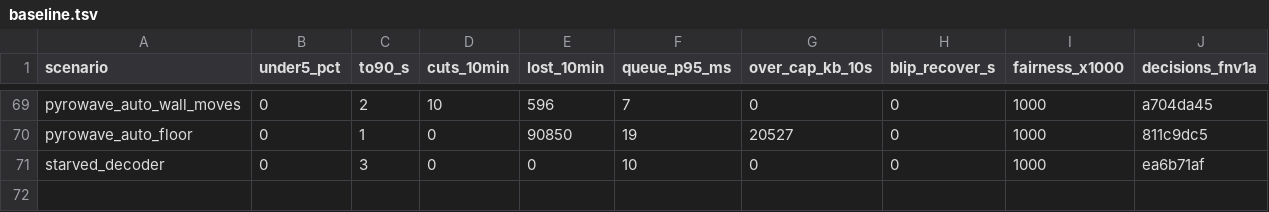
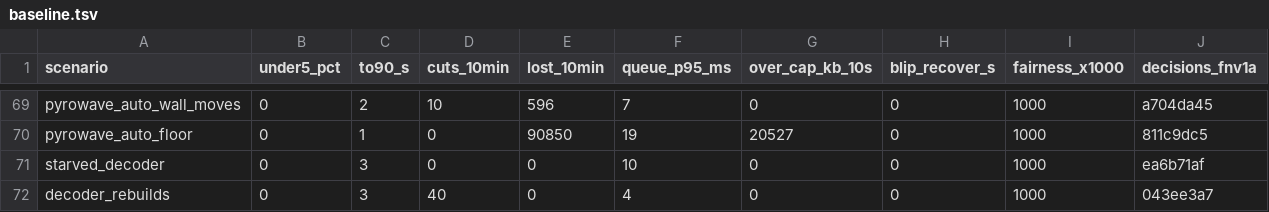
Before and after one commit to doopyelephant/Punktfunk-mt8186, a TSV file: crates/core/punktfunk-core/src/abr/sim/baseline.tsv, drawn as a sheet; only a part is shown, gaps mark what is left out.

Commit message:
test(abr): model a rebuilding decoder's keyframe asks in the sim
The sim client asked for a keyframe only on loss or for a starved
decoder, so no row showed what a client-side decoder rebuild costs. A
wedged tvOS presenter rebuilds every few seconds and asks on every
pass until its IDR lands, on a link that loses nothing.

The client now runs the core's recovery driver for a rebuild the way
Apple's intake does: the freeze starts over, the next report engages
it, and each pass asks. The driver books every ask, so the row prices
whatever it books. decoder_rebuilds runs three such rebuilds on a
clean 245 Mbit/s link, and its baseline row records the cascade the
asks cut today.

```diff
--- a/crates/core/punktfunk-core/src/abr/sim/baseline.tsv
+++ b/crates/core/punktfunk-core/src/abr/sim/baseline.tsv
@@ -71 +71,2 @@ pyrowave_auto_floor	0	1	0	90850	19	20527	0	1000	811c9dc5
 starved_decoder	0	3	0	0	10	0	0	1000	ea6b71af
+decoder_rebuilds	0	3	40	0	4	0	0	1000	043ee3a7
```
Also changed, not shown: 3 other files.
